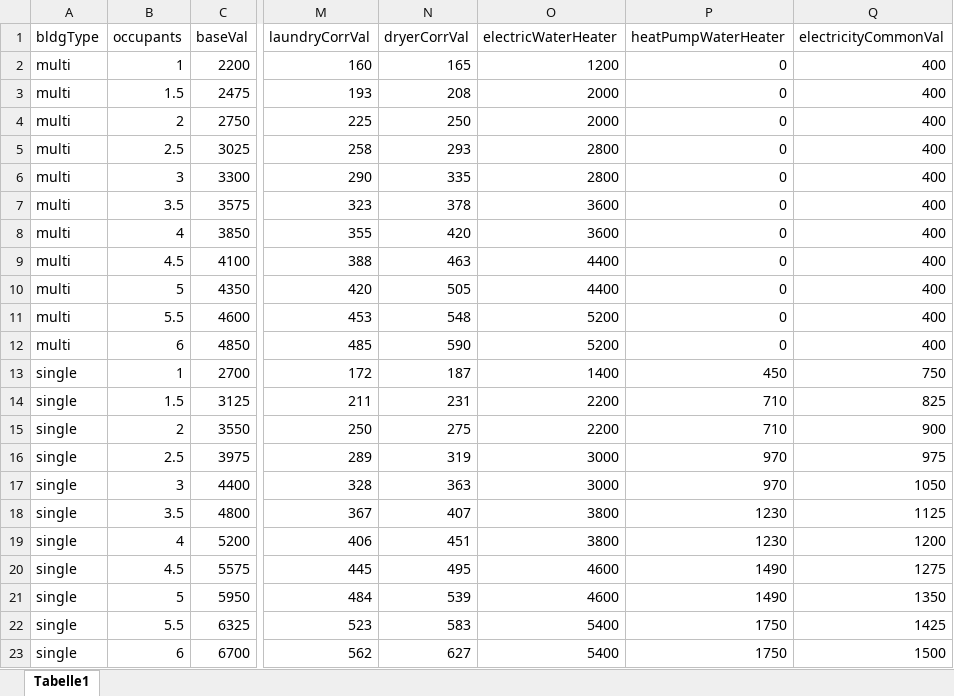
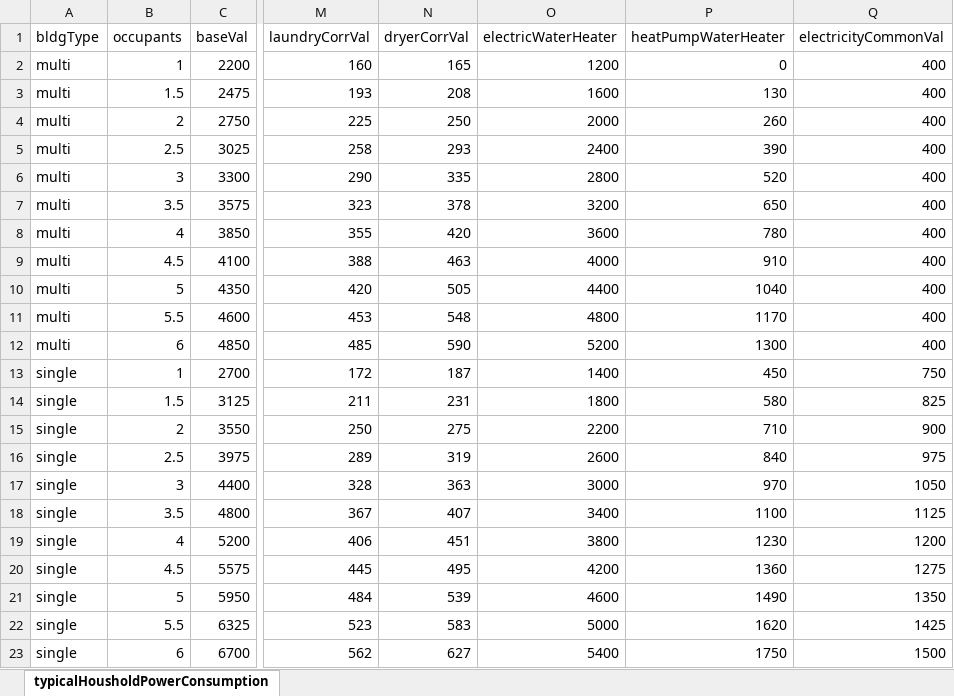
Before and after one commit to hslu-ige-laes/redutils, an Excel workbook: inst/sampleData/typicalHousholdPowerConsumption.xlsx, sheet typicalHousholdPowerConsumption, drawn as a sheet; only a part is shown, gaps mark what is left out; values as stored, in another font and other column widths than the file's, no borders; the diff names each change by its address in the sheet, - before the commit and + after, or states it on an @@ line.

Commit message:
bug fixes

```diff
--- a/inst/sampleData/typicalHousholdPowerConsumption.xlsx (sheet typicalHousholdPowerConsumption)
+++ b/inst/sampleData/typicalHousholdPowerConsumption.xlsx (sheet typicalHousholdPowerConsumption)
-sheet tab: Tabelle1
+sheet tab: typicalHousholdPowerConsumption
-O3 (electricWaterHeater): 2000
+O3 (electricWaterHeater): 1600
-P3 (heatPumpWaterHeater): 0
+P3 (heatPumpWaterHeater): 130
-P4 (heatPumpWaterHeater): 0
+P4 (heatPumpWaterHeater): 260
-O5 (electricWaterHeater): 2800
+O5 (electricWaterHeater): 2400
-P5 (heatPumpWaterHeater): 0
+P5 (heatPumpWaterHeater): 390
-P6 (heatPumpWaterHeater): 0
+P6 (heatPumpWaterHeater): 520
-O7 (electricWaterHeater): 3600
+O7 (electricWaterHeater): 3200
-P7 (heatPumpWaterHeater): 0
+P7 (heatPumpWaterHeater): 650
-P8 (heatPumpWaterHeater): 0
+P8 (heatPumpWaterHeater): 780
-O9 (electricWaterHeater): 4400
+O9 (electricWaterHeater): 4000
-P9 (heatPumpWaterHeater): 0
+P9 (heatPumpWaterHeater): 910
-P10 (heatPumpWaterHeater): 0
+P10 (heatPumpWaterHeater): 1040
-O11 (electricWaterHeater): 5200
+O11 (electricWaterHeater): 4800
-P11 (heatPumpWaterHeater): 0
+P11 (heatPumpWaterHeater): 1170
-P12 (heatPumpWaterHeater): 0
+P12 (heatPumpWaterHeater): 1300
-O14 (electricWaterHeater): 2200
+O14 (electricWaterHeater): 1800
-P14 (heatPumpWaterHeater): 710
+P14 (heatPumpWaterHeater): 580
-O16 (electricWaterHeater): 3000
+O16 (electricWaterHeater): 2600
-P16 (heatPumpWaterHeater): 970
+P16 (heatPumpWaterHeater): 840
-O18 (electricWaterHeater): 3800
+O18 (electricWaterHeater): 3400
-P18 (heatPumpWaterHeater): 1230
+P18 (heatPumpWaterHeater): 1100
-O20 (electricWaterHeater): 4600
+O20 (electricWaterHeater): 4200
-P20 (heatPumpWaterHeater): 1490
+P20 (heatPumpWaterHeater): 1360
-O22 (electricWaterHeater): 5400
+O22 (electricWaterHeater): 5000
-P22 (heatPumpWaterHeater): 1750
+P22 (heatPumpWaterHeater): 1620
```
